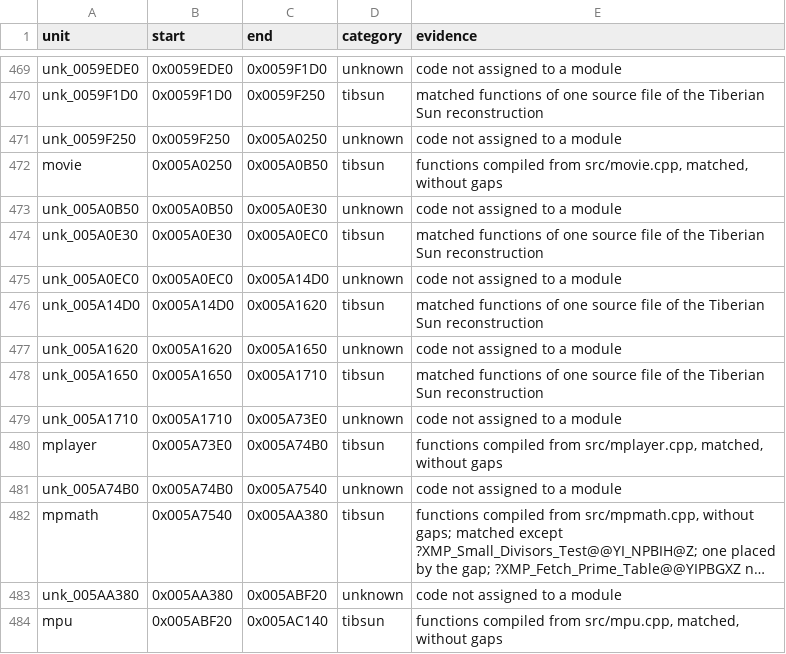
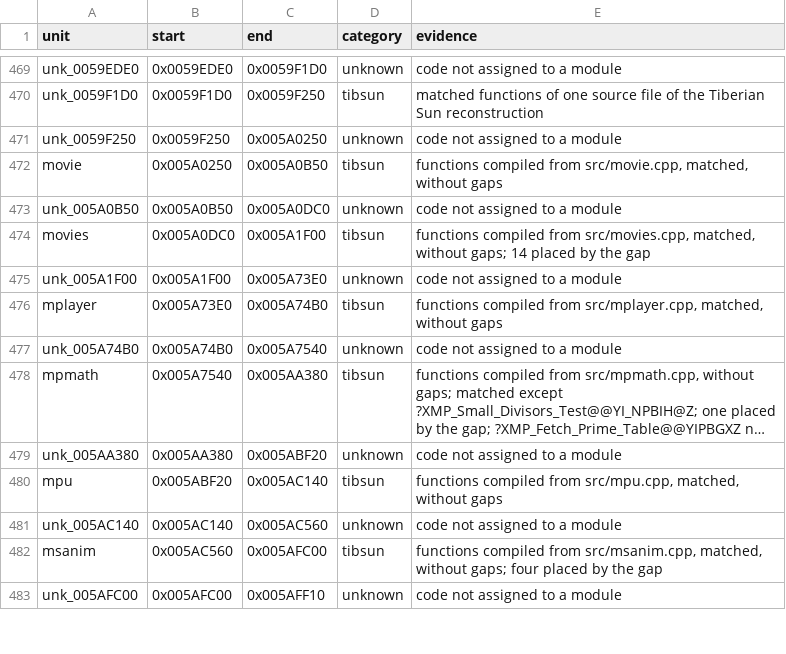
Before and after one commit to mischa85/RedAlert2, a CSV file: config/ra2-1.006/modules.csv, drawn as a sheet; only a part is shown, gaps mark what is left out; the shorter side is filled out with more unchanged rows; long unchanged cells end in ….

```diff
--- a/config/ra2-1.006/modules.csv
+++ b/config/ra2-1.006/modules.csv
@@ -472,9 +472,5 @@ unk_0059F250,0x0059F250,0x005A0250,unknown,code not assigned to a module
 movie,0x005A0250,0x005A0B50,tibsun,"functions compiled from src/movie.cpp, matched, without gaps"
-unk_005A0B50,0x005A0B50,0x005A0E30,unknown,code not assigned to a module
-unk_005A0E30,0x005A0E30,0x005A0EC0,tibsun,matched functions of one source file of the Tiberian Sun reconstruction
-unk_005A0EC0,0x005A0EC0,0x005A14D0,unknown,code not assigned to a module
-unk_005A14D0,0x005A14D0,0x005A1620,tibsun,matched functions of one source file of the Tiberian Sun reconstruction
-unk_005A1620,0x005A1620,0x005A1650,unknown,code not assigned to a module
-unk_005A1650,0x005A1650,0x005A1710,tibsun,matched functions of one source file of the Tiberian Sun reconstruction
-unk_005A1710,0x005A1710,0x005A73E0,unknown,code not assigned to a module
+unk_005A0B50,0x005A0B50,0x005A0DC0,unknown,code not assigned to a module
+movies,0x005A0DC0,0x005A1F00,tibsun,"functions compiled from src/movies.cpp, matched, without gaps; 14 placed by the gap"
+unk_005A1F00,0x005A1F00,0x005A73E0,unknown,code not assigned to a module
 mplayer,0x005A73E0,0x005A74B0,tibsun,"functions compiled from src/mplayer.cpp, matched, without gaps"
```
Also changed, not shown: config/ra2-1.006/functions.csv, config/ra2-1.006/names.csv.
